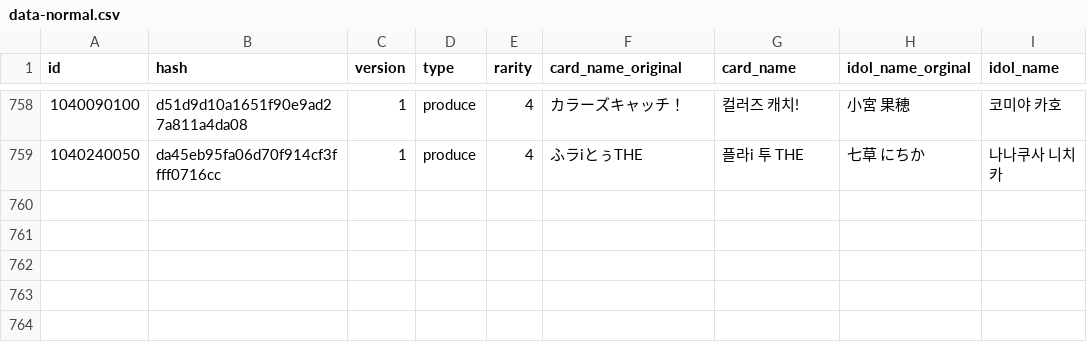
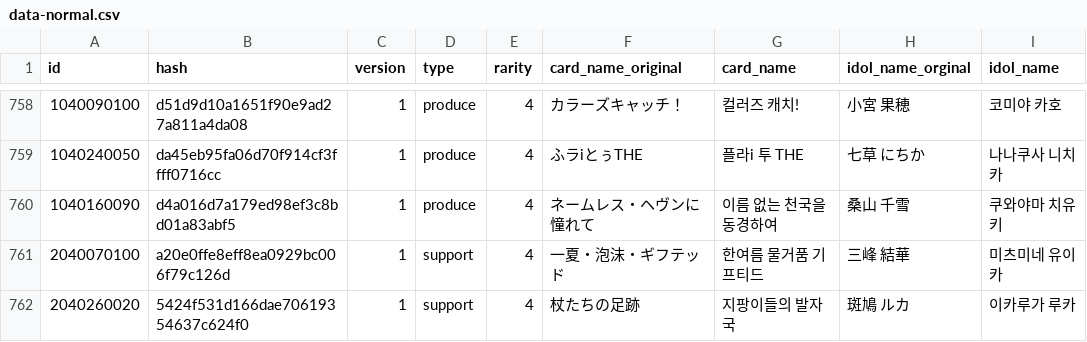
Before and after one commit to foreigndistance/shany-card-name-generator, a CSV file: data-normal.csv, drawn as a sheet; only a part is shown, gaps mark what is left out; the diff names each change by its address in the sheet, - before the commit and + after, or states it on an @@ line.

Commit message:
Update data-update.csv

```diff
--- a/data-normal.csv
+++ b/data-normal.csv
+row 760: 1040160090 | d4a016d7a179ed98ef3c8bd01a83abf5 | 1 | produce | 4 | ネームレス・ヘヴンに憧れて | 이름 없는 천국을 동경하여 | 桑山 千雪 | 쿠와야마 치유키
+row 761: 2040070100 | a20e0ffe8eff8ea0929bc006f79c126d | 1 | support | 4 | 一夏・泡沫・ギフテッド | 한여름 물거품 기프티드 | 三峰 結華 | 미츠미네 유이카
+row 762: 2040260020 | 5424f531d166dae70619354637c624f0 | 1 | support | 4 | 杖たちの足跡 | 지팡이들의 발자국 | 斑鳩 ルカ | 이카루가 루카
```
Also changed, not shown: data-update.csv.
